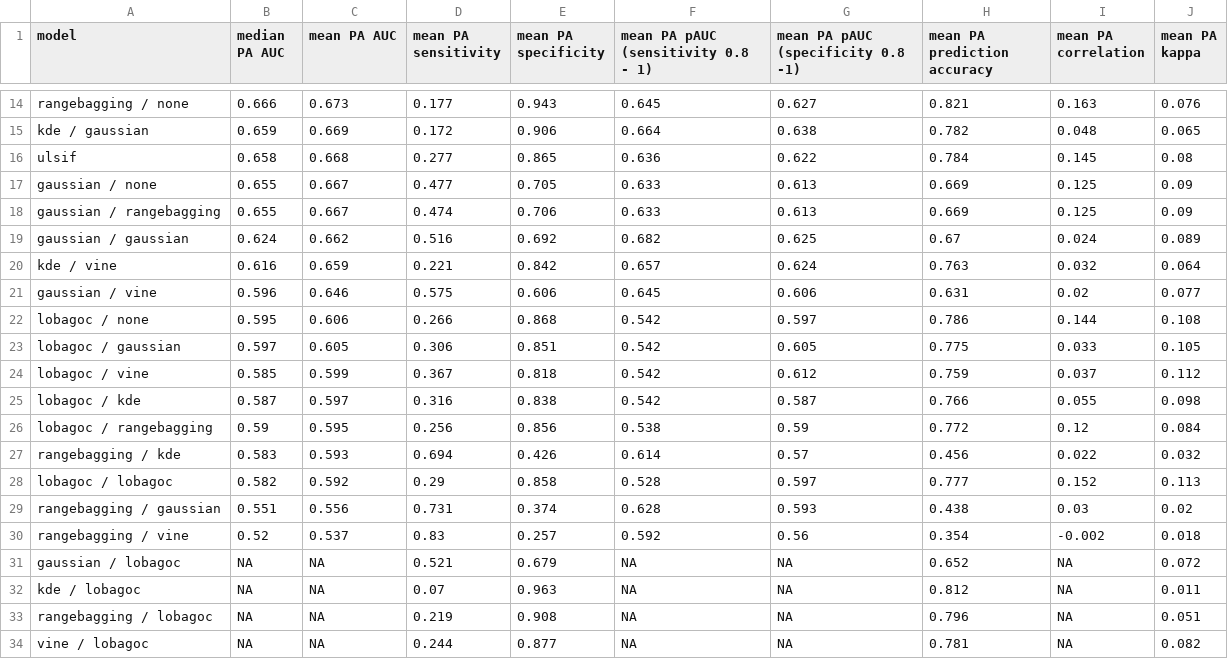
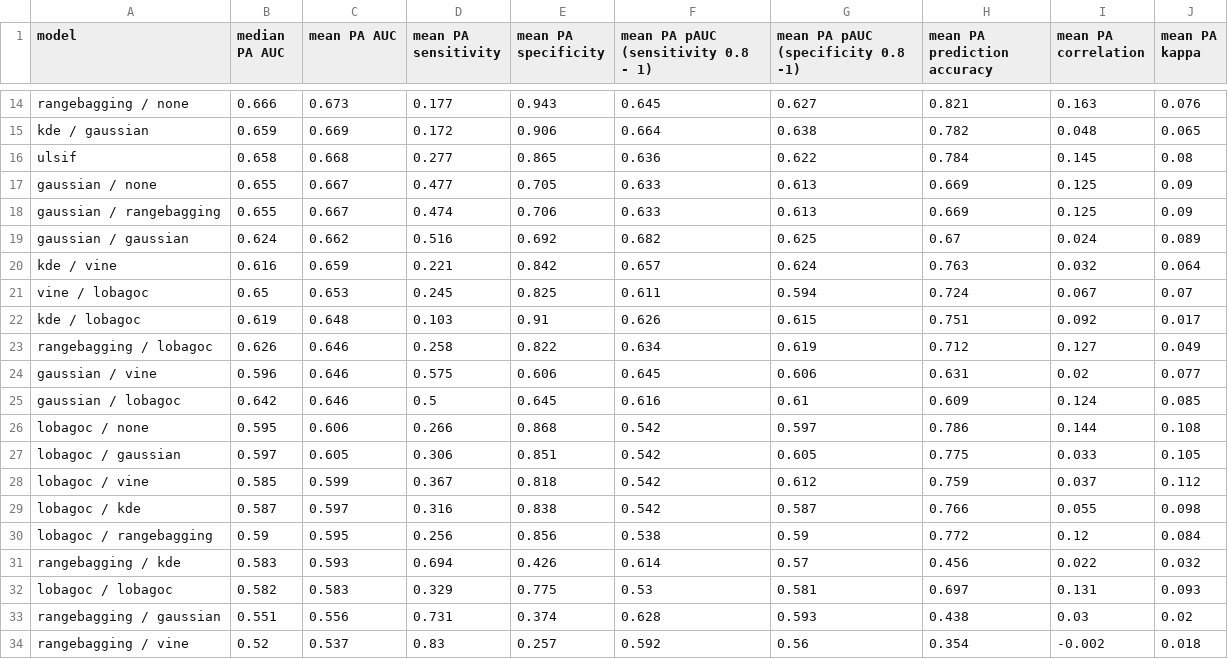
Before and after one commit to bmaitner/small_sample_size_sdms, a CSV file: tables/Table1_sss.csv, drawn as a sheet; only a part is shown, gaps mark what is left out.

```diff
--- a/tables/Table1_sss.csv
+++ b/tables/Table1_sss.csv
@@ -20,3 +20,7 @@
 "kde / vine",0.616,0.659,0.221,0.842,0.657,0.624,0.763,0.032,0.064
+"vine / lobagoc",0.65,0.653,0.245,0.825,0.611,0.594,0.724,0.067,0.07
+"kde / lobagoc",0.619,0.648,0.103,0.91,0.626,0.615,0.751,0.092,0.017
+"rangebagging / lobagoc",0.626,0.646,0.258,0.822,0.634,0.619,0.712,0.127,0.049
 "gaussian / vine",0.596,0.646,0.575,0.606,0.645,0.606,0.631,0.02,0.077
+"gaussian / lobagoc",0.642,0.646,0.5,0.645,0.616,0.61,0.609,0.124,0.085
 "lobagoc / none",0.595,0.606,0.266,0.868,0.542,0.597,0.786,0.144,0.108
@@ -27,8 +31,4 @@
 "rangebagging / kde",0.583,0.593,0.694,0.426,0.614,0.57,0.456,0.022,0.032
-"lobagoc / lobagoc",0.582,0.592,0.29,0.858,0.528,0.597,0.777,0.152,0.113
+"lobagoc / lobagoc",0.582,0.583,0.329,0.775,0.53,0.581,0.697,0.131,0.093
 "rangebagging / gaussian",0.551,0.556,0.731,0.374,0.628,0.593,0.438,0.03,0.02
 "rangebagging / vine",0.52,0.537,0.83,0.257,0.592,0.56,0.354,-0.002,0.018
-"gaussian / lobagoc",NA,NA,0.521,0.679,NA,NA,0.652,NA,0.072
-"kde / lobagoc",NA,NA,0.07,0.963,NA,NA,0.812,NA,0.011
-"rangebagging / lobagoc",NA,NA,0.219,0.908,NA,NA,0.796,NA,0.051
-"vine / lobagoc",NA,NA,0.244,0.877,NA,NA,0.781,NA,0.082
```
Also changed, not shown: tables/Table1.csv, tables/Table3.csv, 18 other files.
